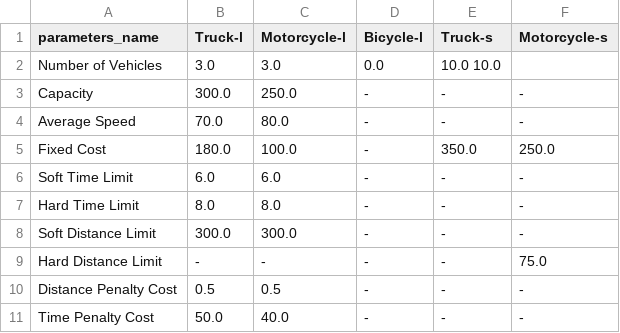
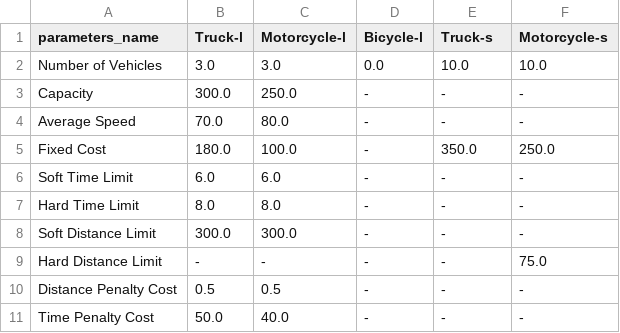
Before and after one commit to Kreyparion/Optimisation_VRP, a CSV file: tables/tab16/vehicule_cleaned.csv, drawn as a sheet.

Commit message:
tab17 fixé :)

```diff
--- a/tables/tab16/vehicule_cleaned.csv
+++ b/tables/tab16/vehicule_cleaned.csv
@@ -1,3 +1,3 @@
 parameters_name	Truck-l	Motorcycle-l	Bicycle-l	Truck-s	Motorcycle-s
-Number of Vehicles	3.0	3.0	0.0	10.0    10.0
+Number of Vehicles	3.0	3.0	0.0	10.0	10.0
 Capacity	300.0	250.0	-	-	-
```
